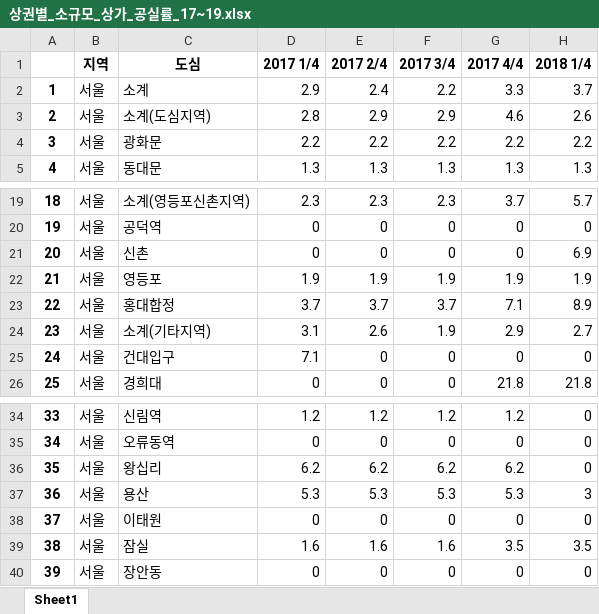
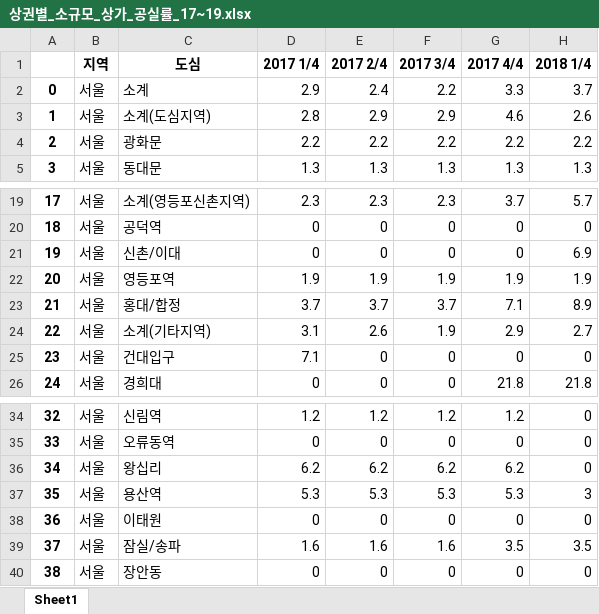
Before and after one commit to wjdaud301/2021_Muticampus_DataScience, an Excel workbook: Data-Visualization_project/상권별_소규모_상가_공실률_17~19.xlsx, sheet Sheet1, drawn as a sheet; only a part is shown, gaps mark what is left out; values as stored, in another font and other column widths than the file's, no borders; the diff names each change by its address in the sheet, - before the commit and + after, or states it on an @@ line.

```diff
--- a/Data-Visualization_project/상권별_소규모_상가_공실률_17~19.xlsx (sheet Sheet1)
+++ b/Data-Visualization_project/상권별_소규모_상가_공실률_17~19.xlsx (sheet Sheet1)
@@ column A renumbered from row 2 down @@
-C21 (도심): 신촌
+C21 (도심): 신촌/이대
-C22 (도심): 영등포
+C22 (도심): 영등포역
-C23 (도심): 홍대합정
+C23 (도심): 홍대/합정
-C37 (도심): 용산
+C37 (도심): 용산역
-C39 (도심): 잠실
+C39 (도심): 잠실/송파
```
Also changed, not shown: Data-Visualization_project/상권별_중대형_상가_공실률_17~19.xlsx, Data-Visualization_project/상권별_중대형_상가_공실률_21~20.xlsx, 4 other files.
